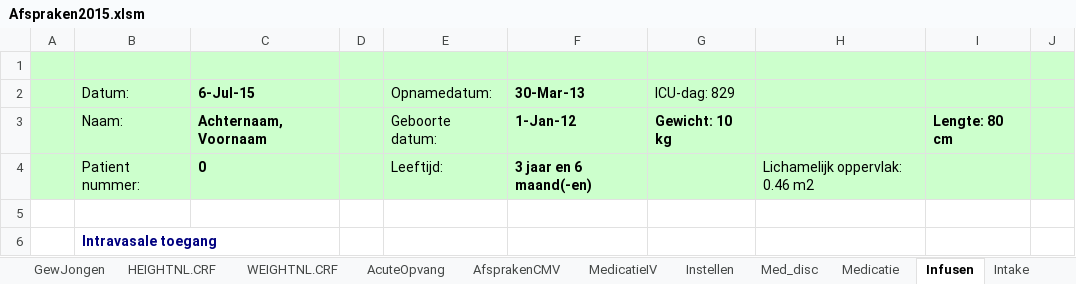
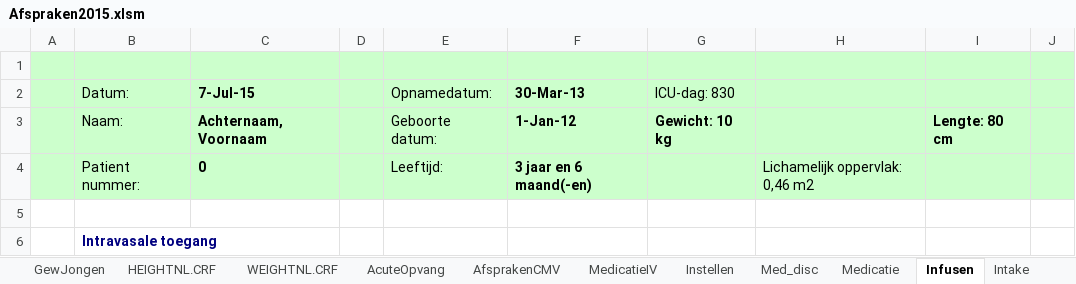
Before and after one commit to halcwb/prescriber, an Excel workbook: ICAP/Afspraken2015.xlsm, sheet Infusen, drawn as a sheet; only a part is shown; values as stored, in another font and other column widths than the file's, no borders; charts and pictures not drawn; 1 other sheet too large or unreadable and not compared; the diff names each change by its address in the sheet, - before the commit and + after, or states it on an @@ line.

```diff
--- a/ICAP/Afspraken2015.xlsm (sheet Infusen)
+++ b/ICAP/Afspraken2015.xlsm (sheet Infusen)
-C2: 6-Jul-15
+C2: 7-Jul-15
-G2: ICU-dag: 829
+G2: ICU-dag: 830
-H4: Lichamelijk oppervlak: 0.46 m2
+H4: Lichamelijk oppervlak: 0,46 m2
```
Also changed, not shown: sheet Instellen, sheet AfsprakenCMV, sheet Intake, sheet MedicatieIV, sheet Med_disc, sheet TPNboven50kg, 5 more sheets, charts or pictures, 4 other files.
